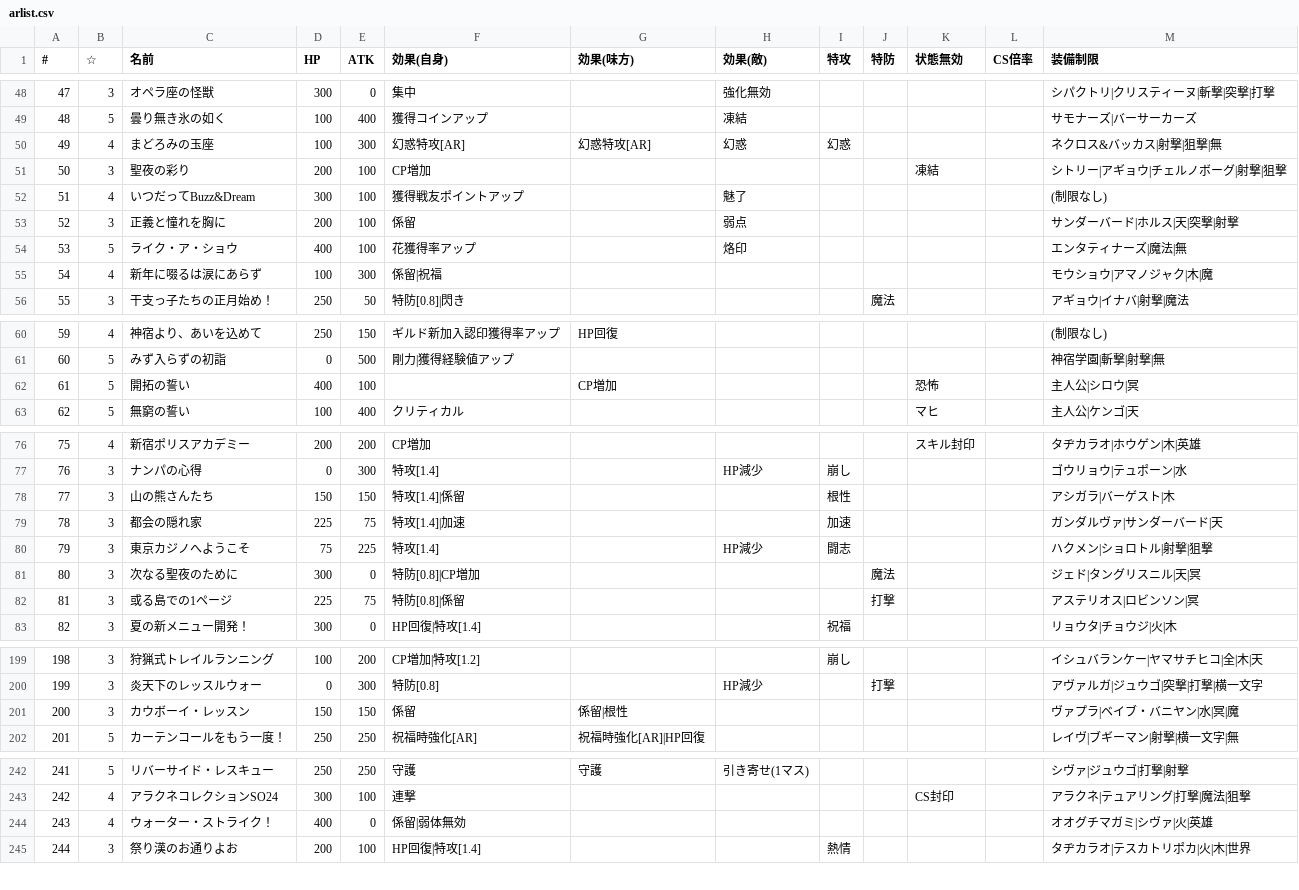
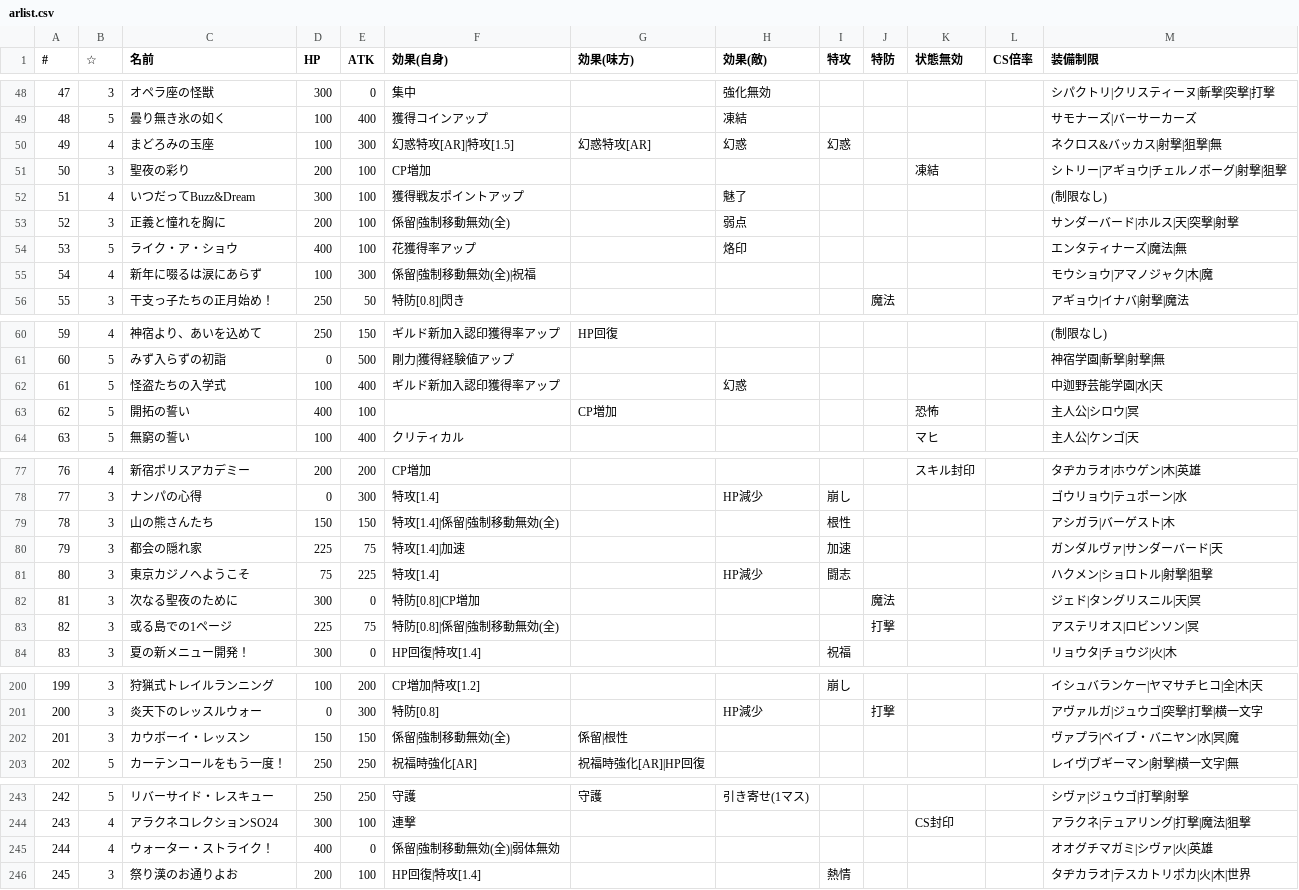
Before and after one commit to 0731gdoh/0731gdoh.github.io, a CSV file: csv/arlist.csv, drawn as a sheet; only a part is shown, gaps mark what is left out; addresses are those after the commit; the diff names each change by its address in the sheet, - before the commit and + after, or states it on an @@ line.

```diff
--- a/csv/arlist.csv
+++ b/csv/arlist.csv
-F50 (効果(自身)): 幻惑特攻[AR]
+F50 (効果(自身)): 幻惑特攻[AR]|特攻[1.5]
-F53 (効果(自身)): 係留
+F53 (効果(自身)): 係留|強制移動無効(全)
-F55 (効果(自身)): 係留|祝福
+F55 (効果(自身)): 係留|強制移動無効(全)|祝福
+row 62: 61 | 5 | 怪盗たちの入学式 | 100 | 400 | ギルド新加入認印獲得率アップ |  | 幻惑 |  |  |  |  | 中迦野芸能学園|水|天
@@ column A (#) renumbered from row 63 down @@
-F79 (効果(自身)): 特攻[1.4]|係留
+F79 (効果(自身)): 特攻[1.4]|係留|強制移動無効(全)
-F83 (効果(自身)): 特防[0.8]|係留
+F83 (効果(自身)): 特防[0.8]|係留|強制移動無効(全)
-F202 (効果(自身)): 係留
+F202 (効果(自身)): 係留|強制移動無効(全)
-F245 (効果(自身)): 係留|弱体無効
+F245 (効果(自身)): 係留|強制移動無効(全)|弱体無効
```
Also changed, not shown: 1 other file.
